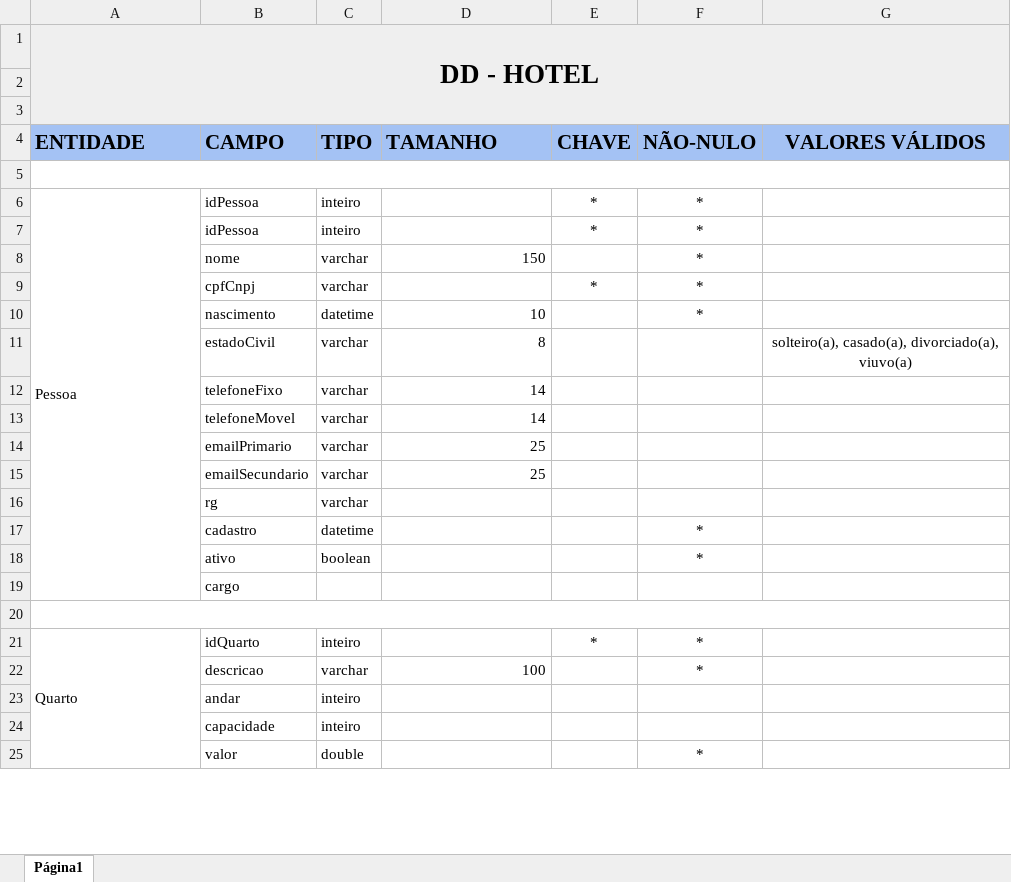
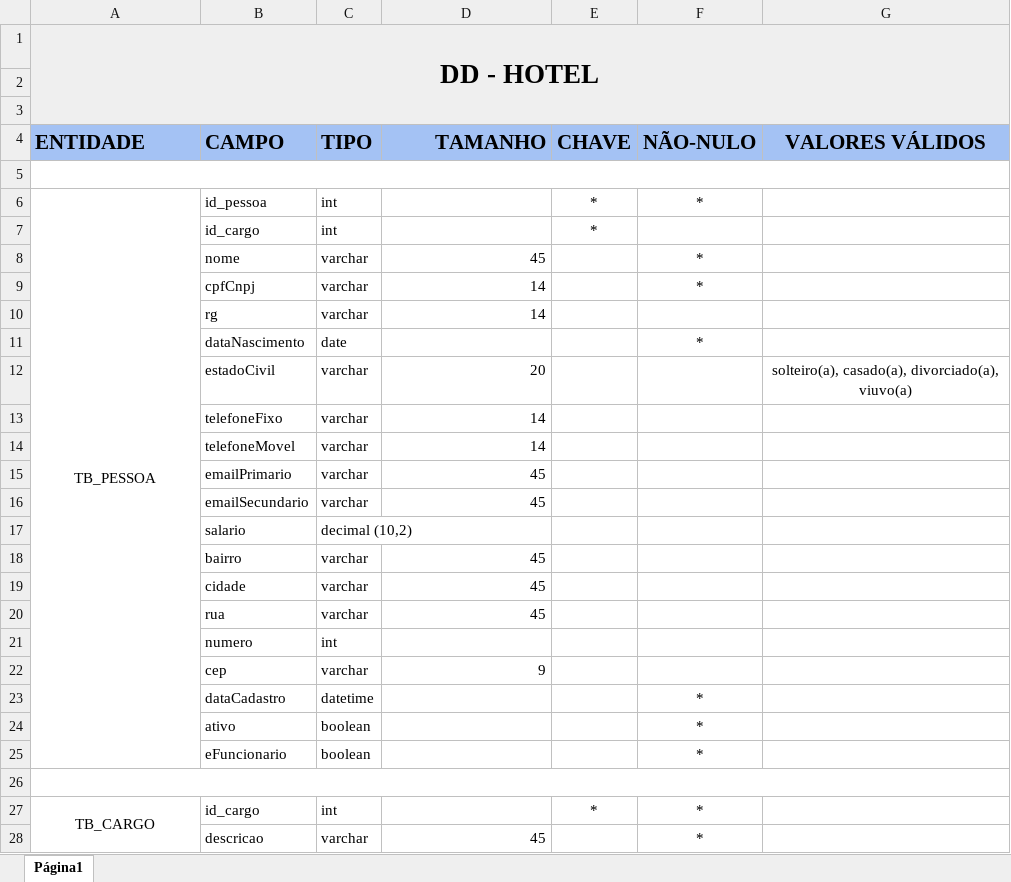
Before and after one commit to BrendelSantos/ProjetoHotel, an Excel workbook: Requisitos/DD - Hotel excel.xlsx, sheet Página1, drawn as a sheet; only a part is shown; values as stored, in another font and other column widths than the file's, no borders; charts and pictures not drawn; removed rows and columns are numbered as before the commit, all else as after; the diff covers the shown part only; the diff names each change by its address in the sheet, - before the commit and + after, or states it on an @@ line.

Commit message:
Atualização do DD - Hotel excel

```diff
--- a/Requisitos/DD - Hotel excel.xlsx (sheet Página1)
+++ b/Requisitos/DD - Hotel excel.xlsx (sheet Página1)
-D4 alignment: left
+D4 alignment: right
-A6 (ENTIDADE): Pessoa
+A6 (ENTIDADE): TB_PESSOA
-A6 alignment: left
+A6 alignment: center
-B6 (CAMPO): idPessoa
+B6 (CAMPO): id_pessoa
-C6 (TIPO): inteiro
+C6 (TIPO): int
-row 7:  | idPessoa | inteiro |  | * | *
+row 7:  | id_cargo | int |  | *
-D8 (TAMANHO): 150
+D8 (TAMANHO): 45
-D9 (TAMANHO): (empty)
+D9 (TAMANHO): 14
-E9 (CHAVE): *
+E9 (CHAVE): (empty)
-row 10:  | nascimento | datetime | 10 |  | *
+row 10:  | rg | varchar | 14
+row 11:  | dataNascimento | date |  |  | *
-D12 (TAMANHO): 8
+D12 (TAMANHO): 20
-D15:D16 (TAMANHO): 25
+D15:D16 (TAMANHO): 45
-row 16:  | rg | varchar
+row 17:  | salario | decimal (10,2)
+row 18:  | bairro | varchar | 45
+row 19:  | cidade | varchar | 45
+row 20:  | rua | varchar | 45
+row 21:  | numero | int
+row 22:  | cep | varchar | 9
-B23 (CAMPO): cadastro
+B23 (CAMPO): dataCadastro
-row 19:  | cargo
+row 25:  | eFuncionario | boolean |  |  | *
-A27 (ENTIDADE): Quarto
+A27 (ENTIDADE): TB_CARGO
-A27 alignment: left
+A27 alignment: center
-B27 (CAMPO): idQuarto
+B27 (CAMPO): id_cargo
-C27 (TIPO): inteiro
+C27 (TIPO): int
-D28 (TAMANHO): 100
+D28 (TAMANHO): 45
-row 23:  | andar | inteiro
-row 24:  | capacidade | inteiro
-row 25:  | valor | double |  |  | *
```
Also changed, not shown: 100 added rows, 30 removed rows, 32 edited cells, cell formats and merged cells elsewhere in this sheet, charts or pictures.
